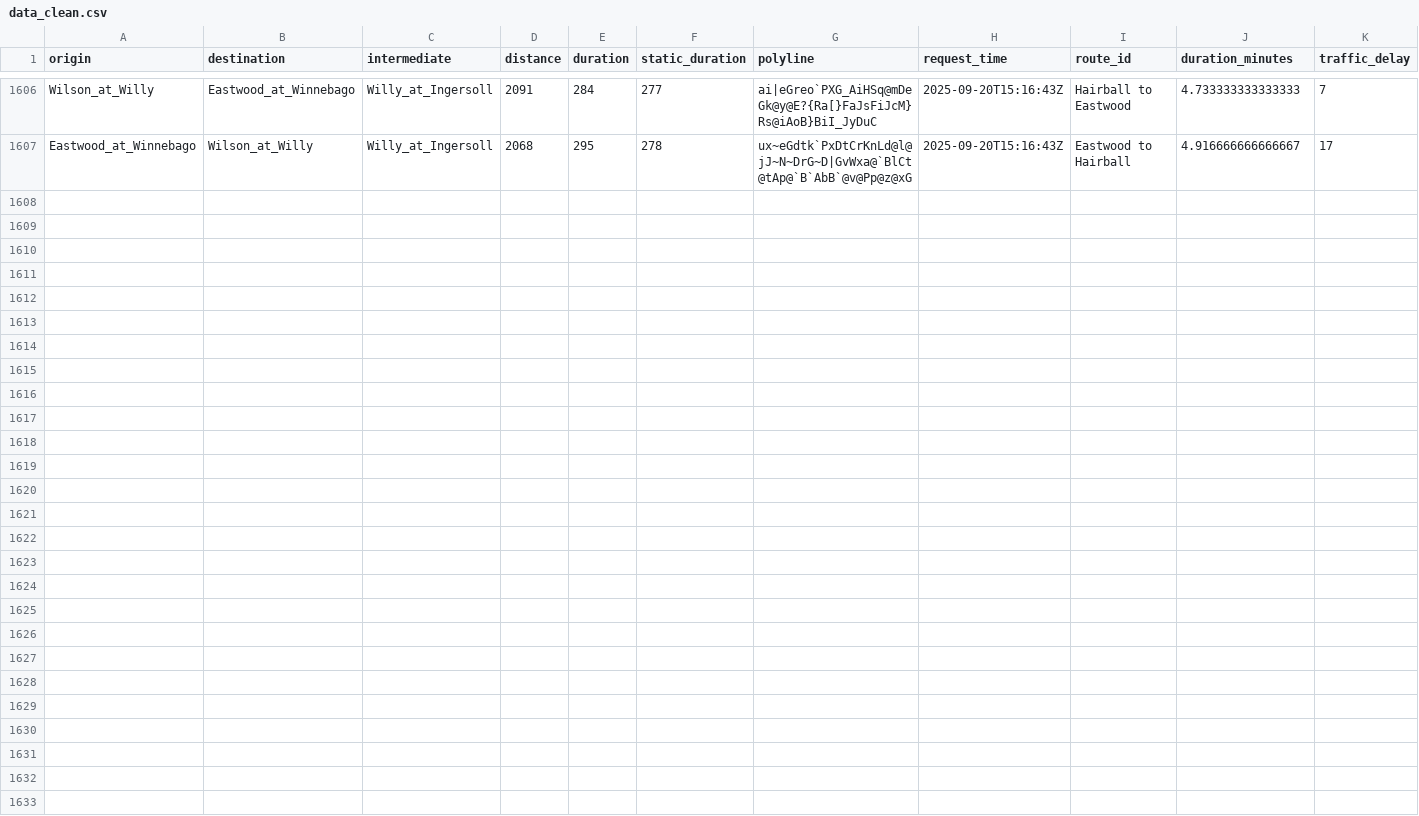
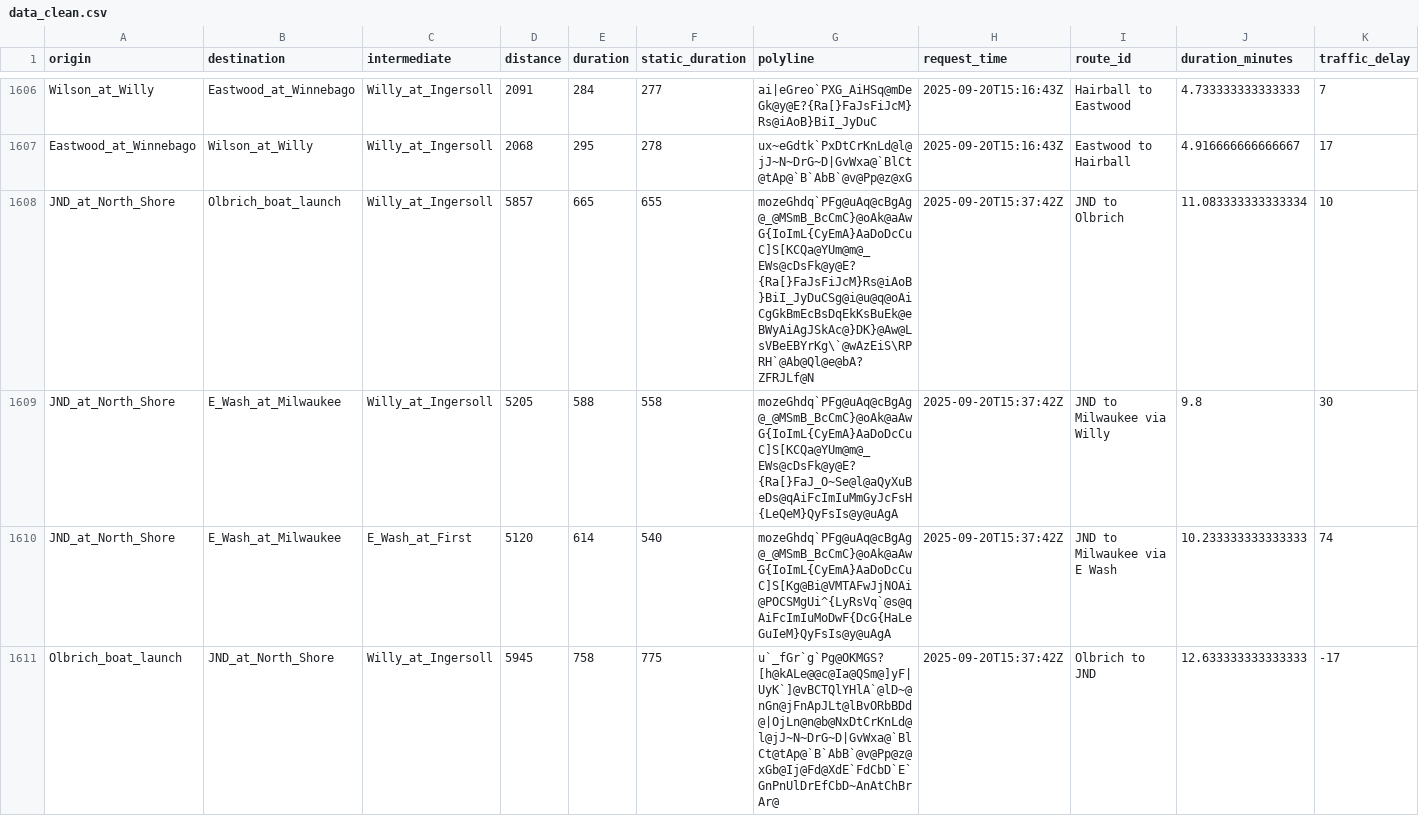
Before and after one commit to vgXhc/willy_street, a CSV file: data/data_clean.csv, drawn as a sheet; only a part is shown, gaps mark what is left out; rows hold the shown columns only; the diff covers the shown part only; the diff names each change by its address in the sheet, - before the commit and + after, or states it on an @@ line.

```diff
--- a/data/data_clean.csv
+++ b/data/data_clean.csv
+row 1608: JND_at_North_Shore | Olbrich_boat_launch | Willy_at_Ingersoll | 5857 | 665 | 655 | mozeGhdq`PFg@uAq@cBgAg@_@MSmB_BcCmC}@oAk@aAwG{IoImL{CyEmA}AaDoDcCuC]S[KCQa@YUm@m@_EWs@cDsFk@y@E?{Ra[}FaJsFiJcM}Rs@iAoB}BiI_JyDuCSg@i@u@q@oAiCgGkBmEcBsDqEkKsBuEk@eBWyAiAgJSkAc@}DK}@Aw@LsVBeEBYrKg\`@wAzEiS\RPRH`@Ab@Ql@e@bA?ZFRJLf@N | 2025-09-20T15:37:42Z | JND to Olbrich | 11.083333333333334 | 10
+row 1609: JND_at_North_Shore | E_Wash_at_Milwaukee | Willy_at_Ingersoll | 5205 | 588 | 558 | mozeGhdq`PFg@uAq@cBgAg@_@MSmB_BcCmC}@oAk@aAwG{IoImL{CyEmA}AaDoDcCuC]S[KCQa@YUm@m@_EWs@cDsFk@y@E?{Ra[}FaJ_O~Se@l@aQyXuBeDs@qAiFcImIuMmGyJcFsH{LeQeM}QyFsIs@y@uAgA | 2025-09-20T15:37:42Z | JND to Milwaukee via Willy | 9.8 | 30
+row 1610: JND_at_North_Shore | E_Wash_at_Milwaukee | E_Wash_at_First | 5120 | 614 | 540 | mozeGhdq`PFg@uAq@cBgAg@_@MSmB_BcCmC}@oAk@aAwG{IoImL{CyEmA}AaDoDcCuC]S[Kg@Bi@VMTAFwJjNOAi@POCSMgUi^{LyRsVq`@s@qAiFcImIuMoDwF{DcG{HaLeGuIeM}QyFsIs@y@uAgA | 2025-09-20T15:37:42Z | JND to Milwaukee via E Wash | 10.233333333333333 | 74
+row 1611: Olbrich_boat_launch | JND_at_North_Shore | Willy_at_Ingersoll | 5945 | 758 | 775 | u`_fGr`g`Pg@OKMGS?[h@kALe@@c@Ia@QSm@]yF|UyK`]@vBCTQlYHlA`@lD~@nGn@jFnApJLt@lBvORbBDd@|OjLn@n@b@NxDtCrKnLd@l@jJ~N~DrG~D|GvWxa@`BlCt@tAp@`B`AbB`@v@Pp@z@xGb@Ij@Fd@XdE`FdCbD`E`GnPnUlDrEfCbD~AnAtChBrAr@ | 2025-09-20T15:37:42Z | Olbrich to JND | 12.633333333333333 | -17
```
Also changed, not shown: 4 added rows elsewhere in this file, data/data_raw.csv, 1 other file.
